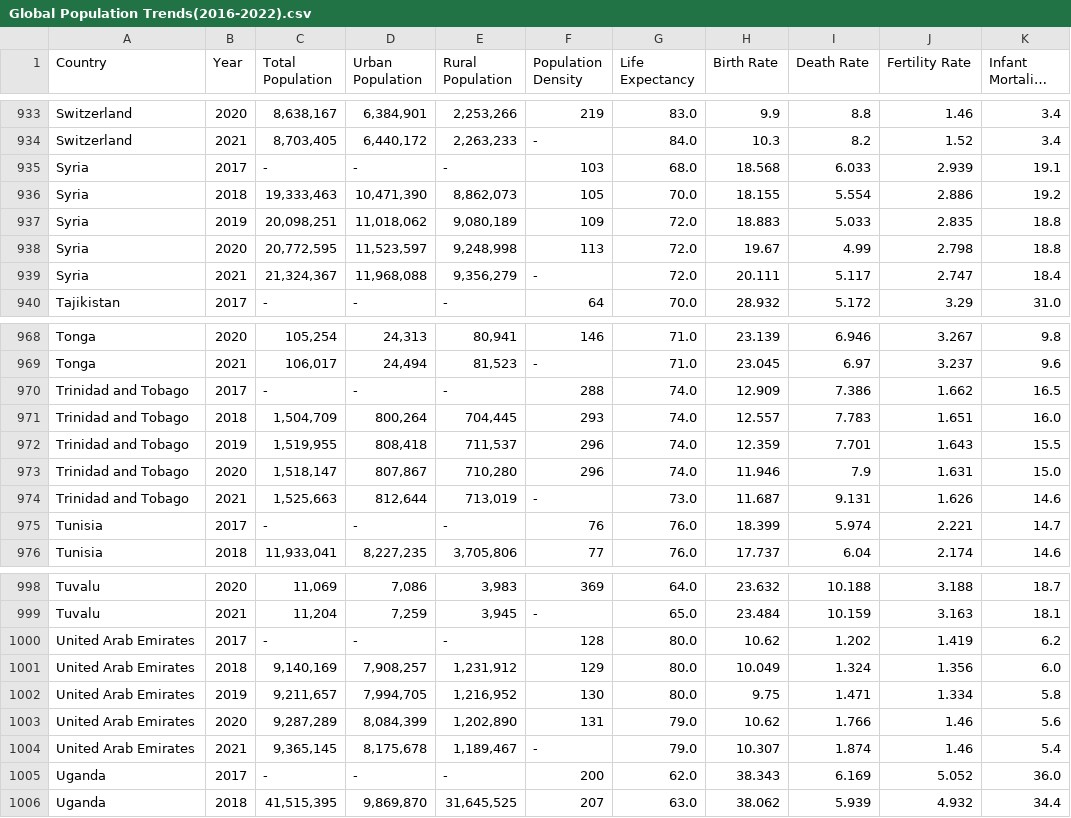
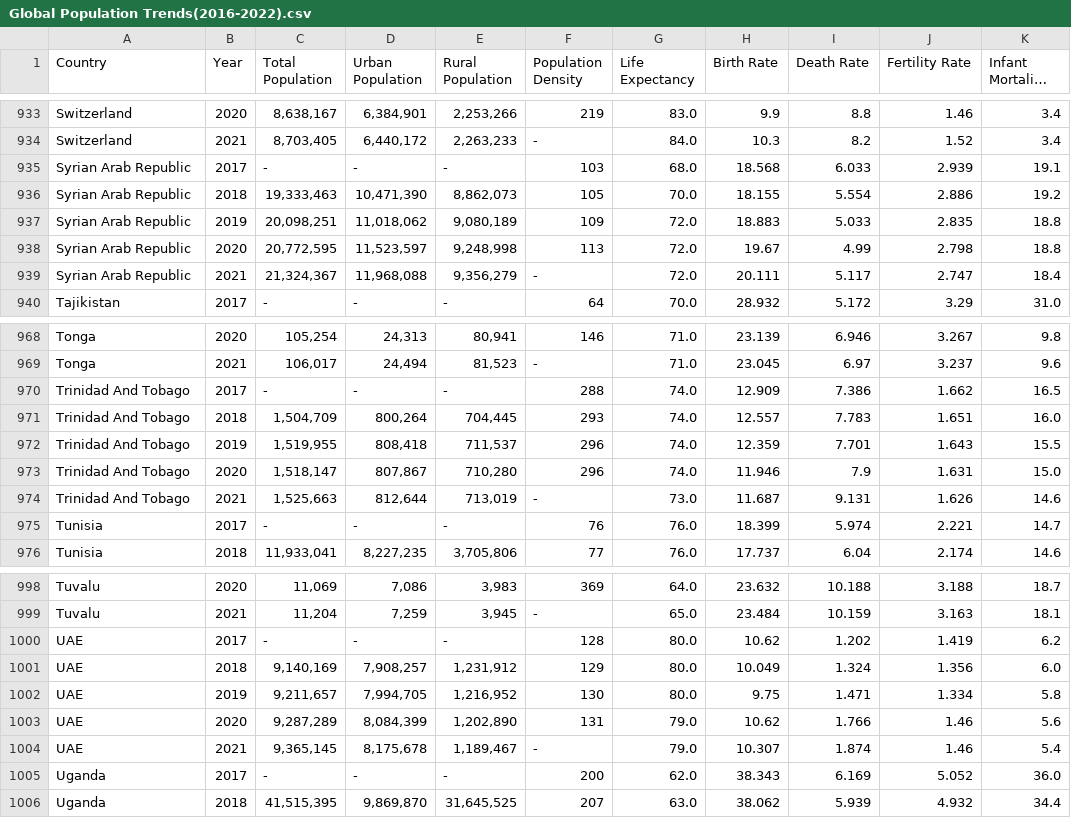
Before and after one commit to mattcaseycpa/project1, a CSV file: Data/Population Data/Global Population Trends(2016-2022).csv, drawn as a sheet; only a part is shown, gaps mark what is left out; long unchanged cells end in …; the diff covers the shown part only; the diff names each change by its address in the sheet, - before the commit and + after, or states it on an @@ line.

```diff
--- a/Data/Population Data/Global Population Trends(2016-2022).csv
+++ b/Data/Population Data/Global Population Trends(2016-2022).csv
-A935:A939 (Country): Syria
+A935:A939 (Country): Syrian Arab Republic
-A970:A974 (Country): Trinidad and Tobago
+A970:A974 (Country): Trinidad And Tobago
-A1000:A1004 (Country): United Arab Emirates
+A1000:A1004 (Country): UAE
```
Also changed, not shown: 15 edited cells elsewhere in this file.
